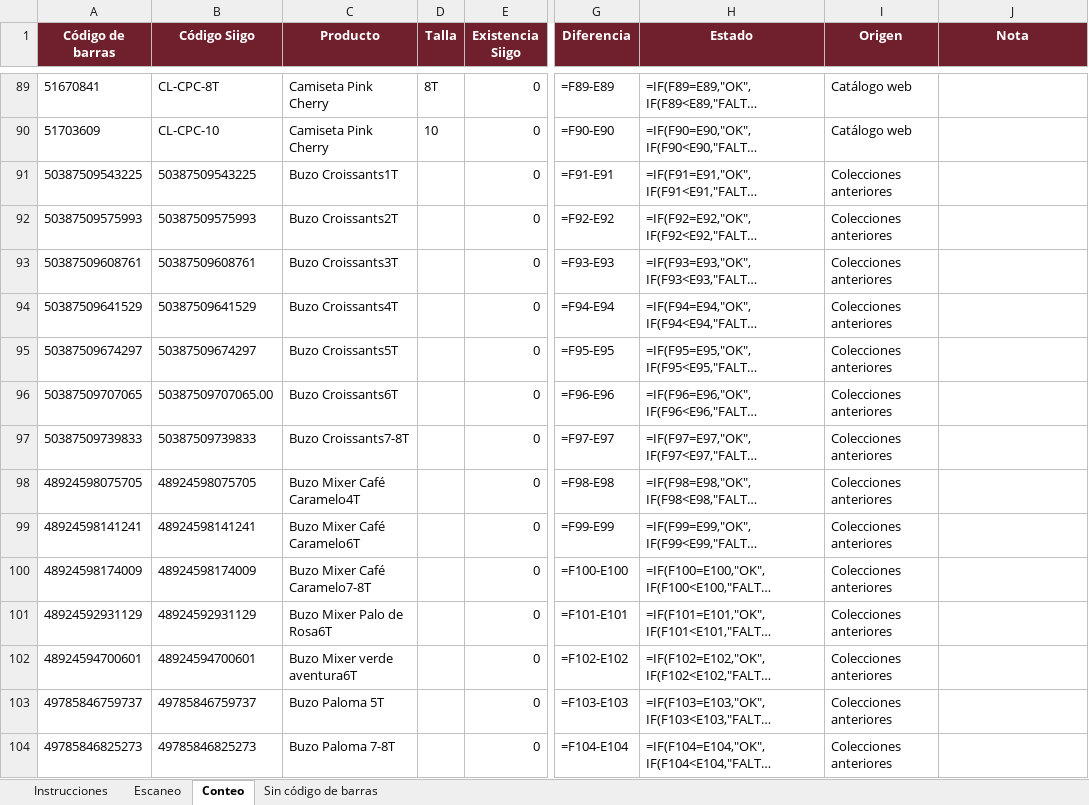
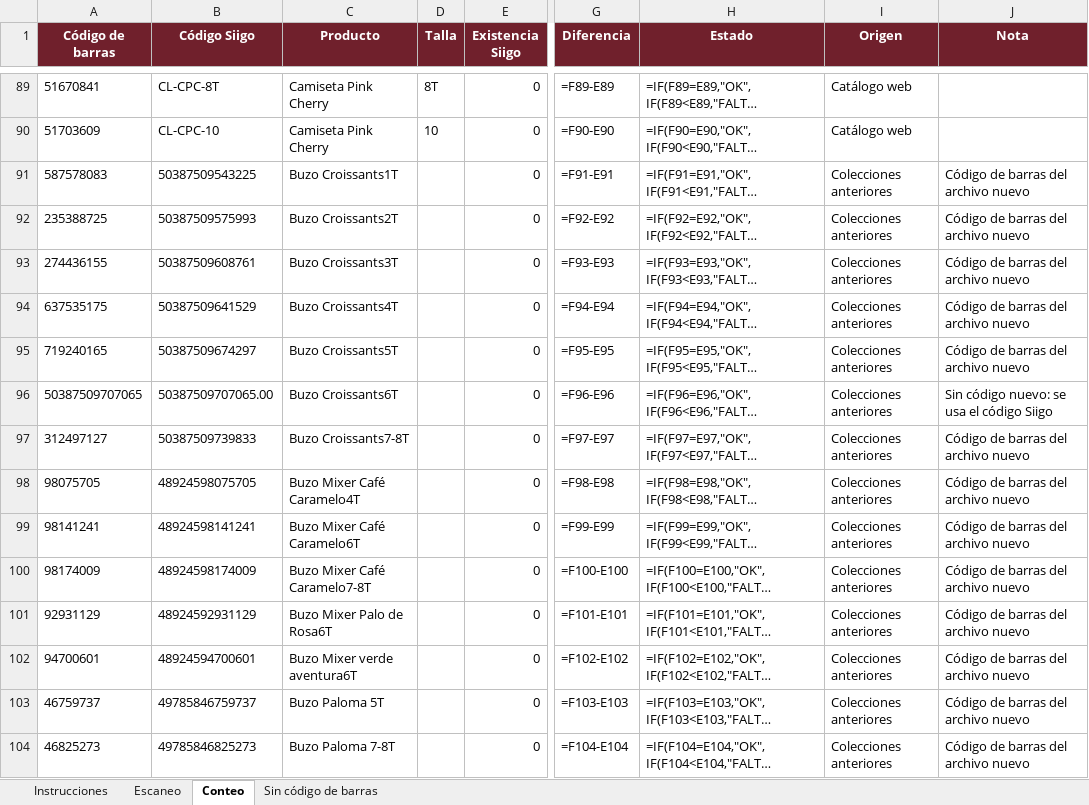
Before and after one commit to cmesa-a11y/FotosProducto, an Excel workbook: productos/inventario-lobster-scanner.xlsx, sheet Conteo, drawn as a sheet; only a part is shown, gaps mark what is left out; long unchanged cells end in …; values as stored, in another font and other column widths than the file's, no borders; formulas without a stored value are shown as written; conditional formats not drawn; the diff covers the shown part only; the diff names each change by its address in the sheet, - before the commit and + after, or states it on an @@ line.

```diff
--- a/productos/inventario-lobster-scanner.xlsx (sheet Conteo)
+++ b/productos/inventario-lobster-scanner.xlsx (sheet Conteo)
-A91 (Código de barras): 50387509543225
+A91 (Código de barras): 587578083
-J91:J95 (Nota): (empty)
+J91:J95 (Nota): Código de barras del archivo nuevo
-A92 (Código de barras): 50387509575993
+A92 (Código de barras): 235388725
-A93 (Código de barras): 50387509608761
+A93 (Código de barras): 274436155
-A94 (Código de barras): 50387509641529
+A94 (Código de barras): 637535175
-A95 (Código de barras): 50387509674297
+A95 (Código de barras): 719240165
-J96 (Nota): (empty)
+J96 (Nota): Sin código nuevo: se usa el código Siigo
-A97 (Código de barras): 50387509739833
+A97 (Código de barras): 312497127
-J97:J104 (Nota): (empty)
+J97:J104 (Nota): Código de barras del archivo nuevo
-A98 (Código de barras): 48924598075705
+A98 (Código de barras): 98075705
-A99 (Código de barras): 48924598141241
+A99 (Código de barras): 98141241
-A100 (Código de barras): 48924598174009
+A100 (Código de barras): 98174009
-A101 (Código de barras): 48924592931129
+A101 (Código de barras): 92931129
-A102 (Código de barras): 48924594700601
+A102 (Código de barras): 94700601
-A103 (Código de barras): 49785846759737
+A103 (Código de barras): 46759737
-A104 (Código de barras): 49785846825273
+A104 (Código de barras): 46825273
```
Also changed, not shown: 535 edited cells elsewhere in this sheet.
